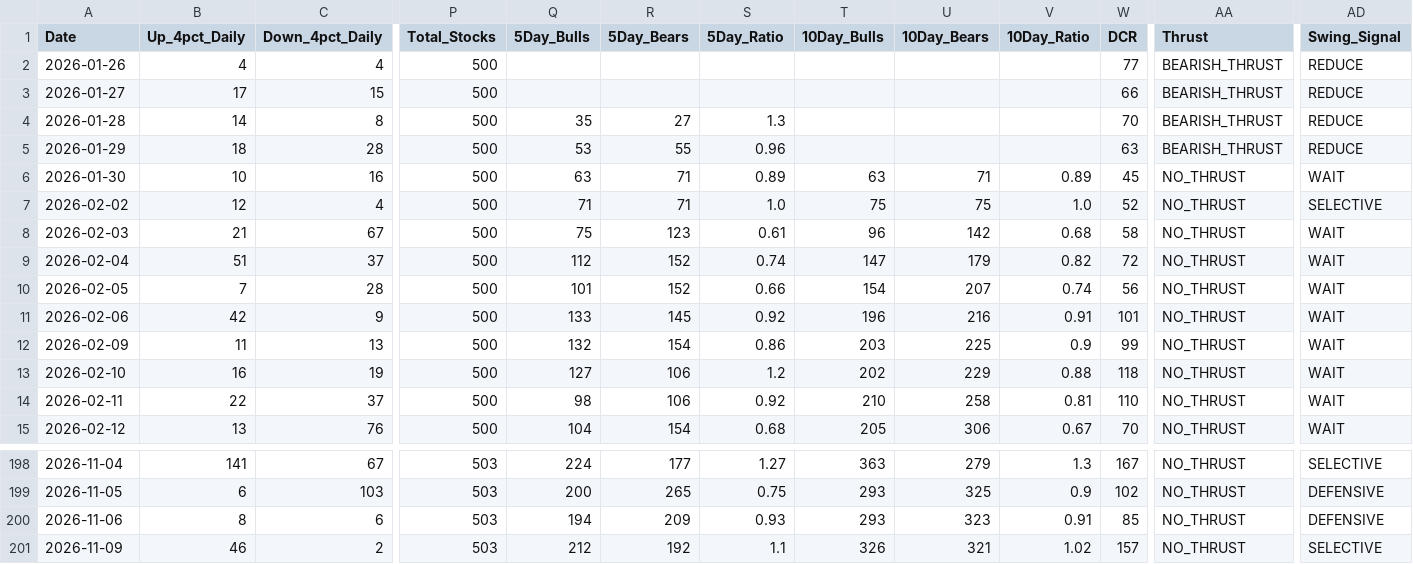
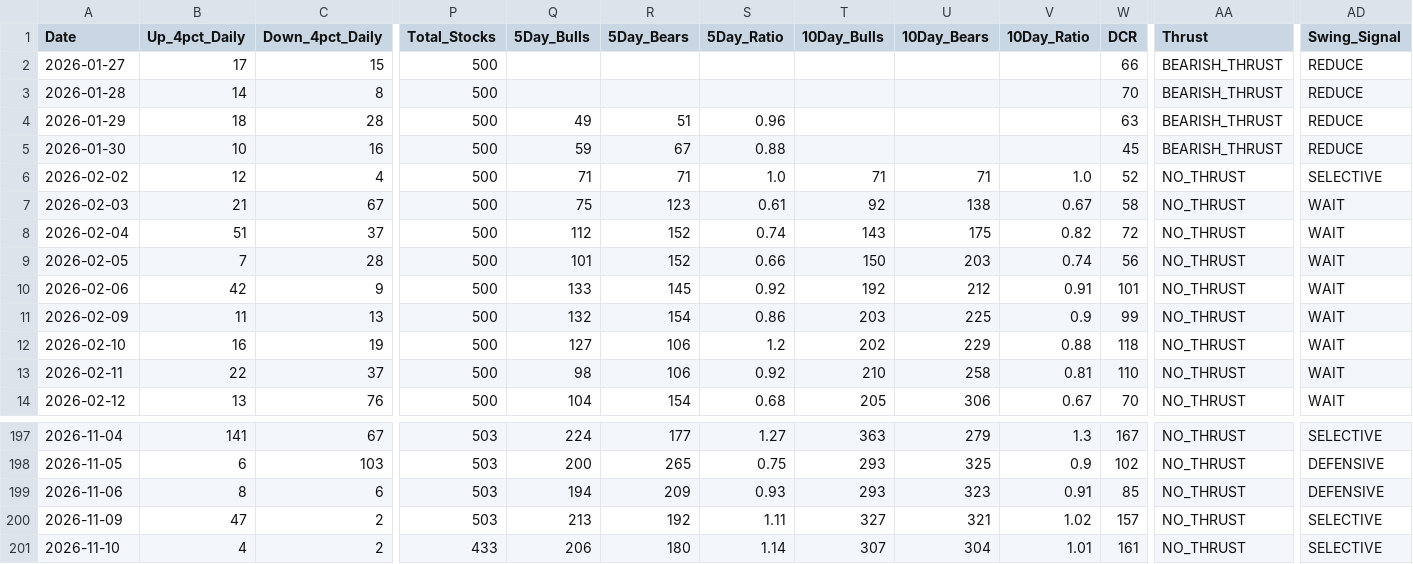
Before and after one commit to Vineh20/market-breadth, a CSV file: docs/market_breadth_200d_REAL.csv, drawn as a sheet; only a part is shown, gaps mark what is left out; removed rows and columns are numbered as before the commit, all else as after; rows hold the shown columns only; the diff names each change by its address in the sheet, - before the commit and + after, or states it on an @@ line.

```diff
--- a/docs/market_breadth_200d_REAL.csv
+++ b/docs/market_breadth_200d_REAL.csv
-row 2: 2026-01-26 | 4 | 4 | 500 |  |  |  |  |  |  | 77 | BEARISH_THRUST | REDUCE
-Q3 (5Day_Bulls): 35
+Q3 (5Day_Bulls): (empty)
-R3 (5Day_Bears): 27
+R3 (5Day_Bears): (empty)
-S3 (5Day_Ratio): 1.3
+S3 (5Day_Ratio): (empty)
-Q4 (5Day_Bulls): 53
+Q4 (5Day_Bulls): 49
-R4 (5Day_Bears): 55
+R4 (5Day_Bears): 51
-Q5 (5Day_Bulls): 63
+Q5 (5Day_Bulls): 59
-R5 (5Day_Bears): 71
+R5 (5Day_Bears): 67
-S5 (5Day_Ratio): 0.89
+S5 (5Day_Ratio): 0.88
-T5 (10Day_Bulls): 63
+T5 (10Day_Bulls): (empty)
-U5 (10Day_Bears): 71
+U5 (10Day_Bears): (empty)
-V5 (10Day_Ratio): 0.89
+V5 (10Day_Ratio): (empty)
-AA5 (Thrust): NO_THRUST
+AA5 (Thrust): BEARISH_THRUST
-AD5 (Swing_Signal): WAIT
+AD5 (Swing_Signal): REDUCE
-T6 (10Day_Bulls): 75
+T6 (10Day_Bulls): 71
-U6 (10Day_Bears): 75
+U6 (10Day_Bears): 71
-T7 (10Day_Bulls): 96
+T7 (10Day_Bulls): 92
-U7 (10Day_Bears): 142
+U7 (10Day_Bears): 138
-V7 (10Day_Ratio): 0.68
+V7 (10Day_Ratio): 0.67
-T8 (10Day_Bulls): 147
+T8 (10Day_Bulls): 143
-U8 (10Day_Bears): 179
+U8 (10Day_Bears): 175
-T9 (10Day_Bulls): 154
+T9 (10Day_Bulls): 150
-U9 (10Day_Bears): 207
+U9 (10Day_Bears): 203
-T10 (10Day_Bulls): 196
+T10 (10Day_Bulls): 192
-U10 (10Day_Bears): 216
+U10 (10Day_Bears): 212
-B200 (Up_4pct_Daily): 46
+B200 (Up_4pct_Daily): 47
-Q200 (5Day_Bulls): 212
+Q200 (5Day_Bulls): 213
-S200 (5Day_Ratio): 1.1
+S200 (5Day_Ratio): 1.11
-T200 (10Day_Bulls): 326
+T200 (10Day_Bulls): 327
+row 201: 2026-11-10 | 4 | 2 | 433 | 206 | 180 | 1.14 | 307 | 304 | 1.01 | 161 | NO_THRUST | SELECTIVE
```
Also changed, not shown: market_breadth_200d_REAL.csv, 2 other files.
